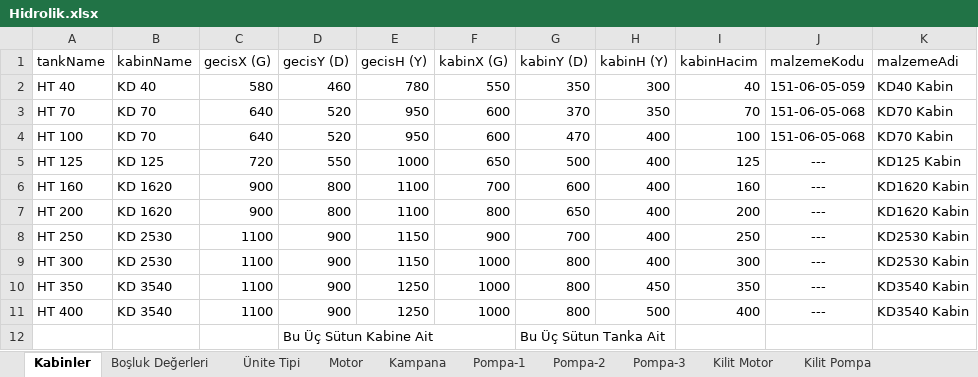
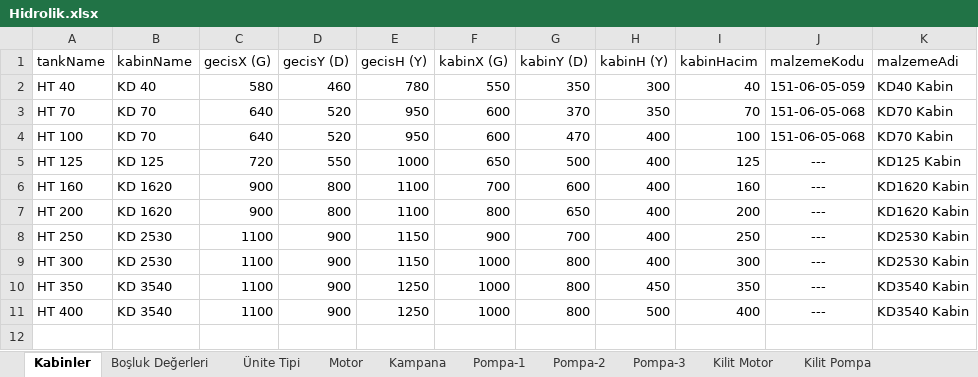
Before and after one commit to hidirektor/Hesaplama, an Excel workbook: src/main/resources/assets/data/Hidrolik.xlsx, sheet Kabinler, drawn as a sheet; values as stored, in another font and other column widths than the file's, no borders; the diff names each change by its address in the sheet, - before the commit and + after, or states it on an @@ line.

```diff
--- a/src/main/resources/assets/data/Hidrolik.xlsx (sheet Kabinler)
+++ b/src/main/resources/assets/data/Hidrolik.xlsx (sheet Kabinler)
-row 12:  |  |  | Bu Üç Sütun Kabine Ait |  |  | Bu Üç Sütun Tanka Ait
```
Also changed, not shown: target/classes/assets/data/Hidrolik.xlsx, 2 other files.
